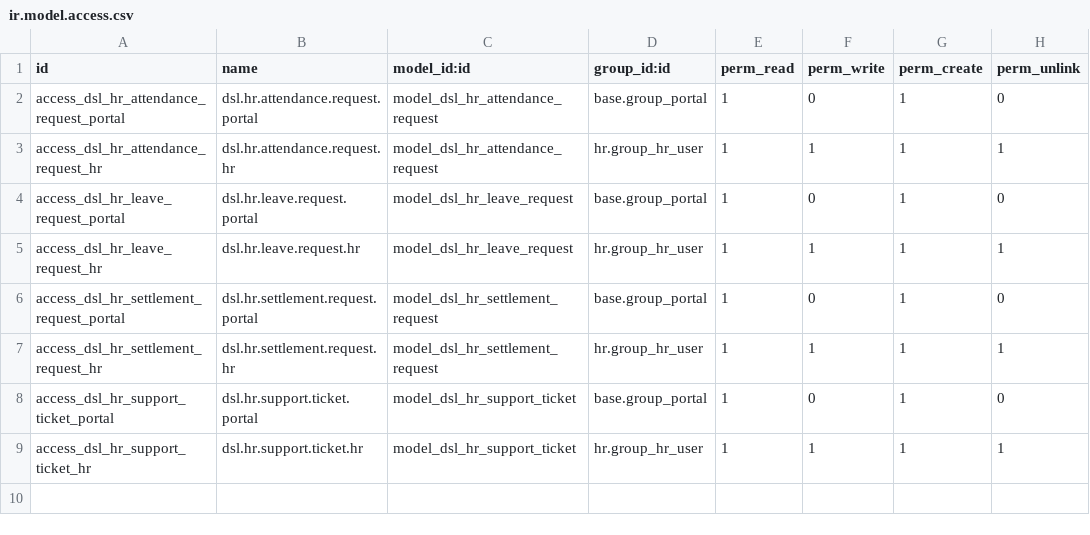
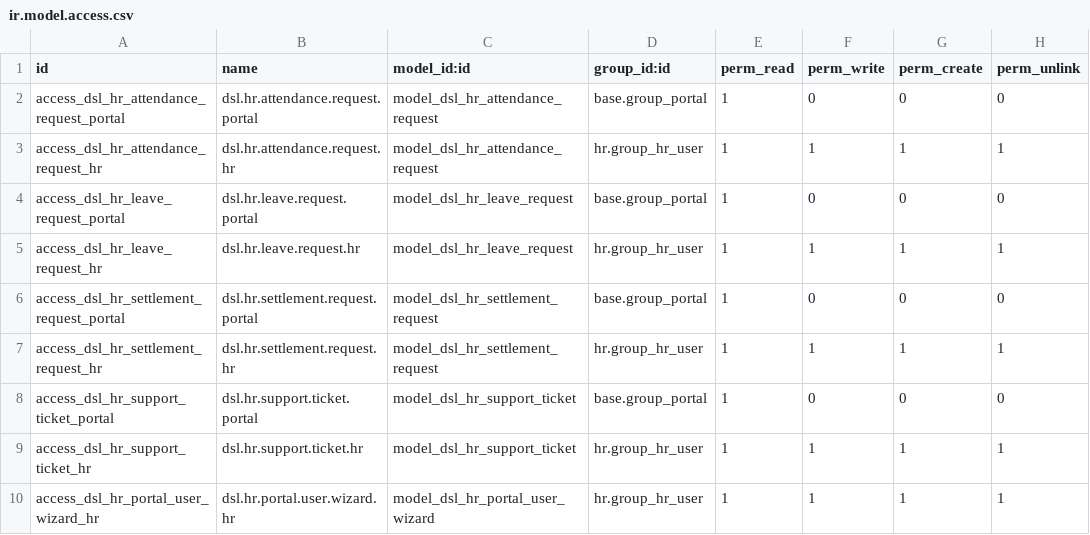
Before and after one commit to KhanShadman06/dsl_hr_portal, a CSV file: security/ir.model.access.csv, drawn as a sheet.

Commit message:
added hierarchy and back end user creation

```diff
--- a/security/ir.model.access.csv
+++ b/security/ir.model.access.csv
@@ -1,9 +1,10 @@
 id,name,model_id:id,group_id:id,perm_read,perm_write,perm_create,perm_unlink
-access_dsl_hr_attendance_request_portal,dsl.hr.attendance.request.portal,model_dsl_hr_attendance_request,base.group_portal,1,0,1,0
+access_dsl_hr_attendance_request_portal,dsl.hr.attendance.request.portal,model_dsl_hr_attendance_request,base.group_portal,1,0,0,0
 access_dsl_hr_attendance_request_hr,dsl.hr.attendance.request.hr,model_dsl_hr_attendance_request,hr.group_hr_user,1,1,1,1
-access_dsl_hr_leave_request_portal,dsl.hr.leave.request.portal,model_dsl_hr_leave_request,base.group_portal,1,0,1,0
+access_dsl_hr_leave_request_portal,dsl.hr.leave.request.portal,model_dsl_hr_leave_request,base.group_portal,1,0,0,0
 access_dsl_hr_leave_request_hr,dsl.hr.leave.request.hr,model_dsl_hr_leave_request,hr.group_hr_user,1,1,1,1
-access_dsl_hr_settlement_request_portal,dsl.hr.settlement.request.portal,model_dsl_hr_settlement_request,base.group_portal,1,0,1,0
+access_dsl_hr_settlement_request_portal,dsl.hr.settlement.request.portal,model_dsl_hr_settlement_request,base.group_portal,1,0,0,0
 access_dsl_hr_settlement_request_hr,dsl.hr.settlement.request.hr,model_dsl_hr_settlement_request,hr.group_hr_user,1,1,1,1
-access_dsl_hr_support_ticket_portal,dsl.hr.support.ticket.portal,model_dsl_hr_support_ticket,base.group_portal,1,0,1,0
+access_dsl_hr_support_ticket_portal,dsl.hr.support.ticket.portal,model_dsl_hr_support_ticket,base.group_portal,1,0,0,0
 access_dsl_hr_support_ticket_hr,dsl.hr.support.ticket.hr,model_dsl_hr_support_ticket,hr.group_hr_user,1,1,1,1
+access_dsl_hr_portal_user_wizard_hr,dsl.hr.portal.user.wizard.hr,model_dsl_hr_portal_user_wizard,hr.group_hr_user,1,1,1,1
```
Also changed, not shown: 12 other files.
